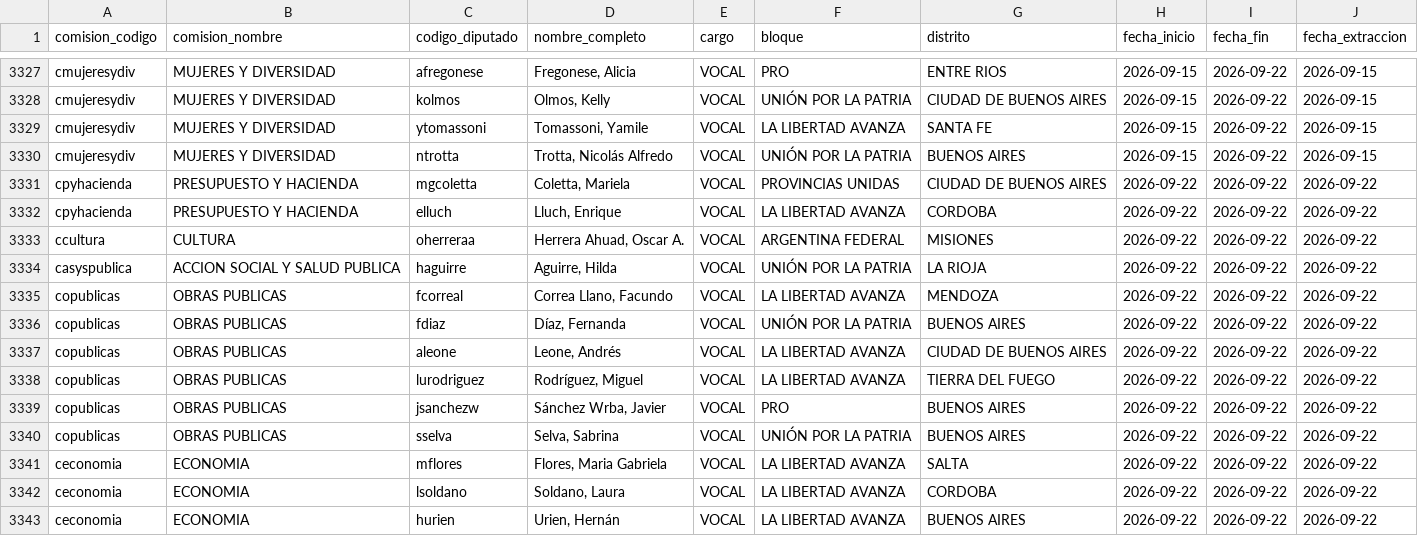
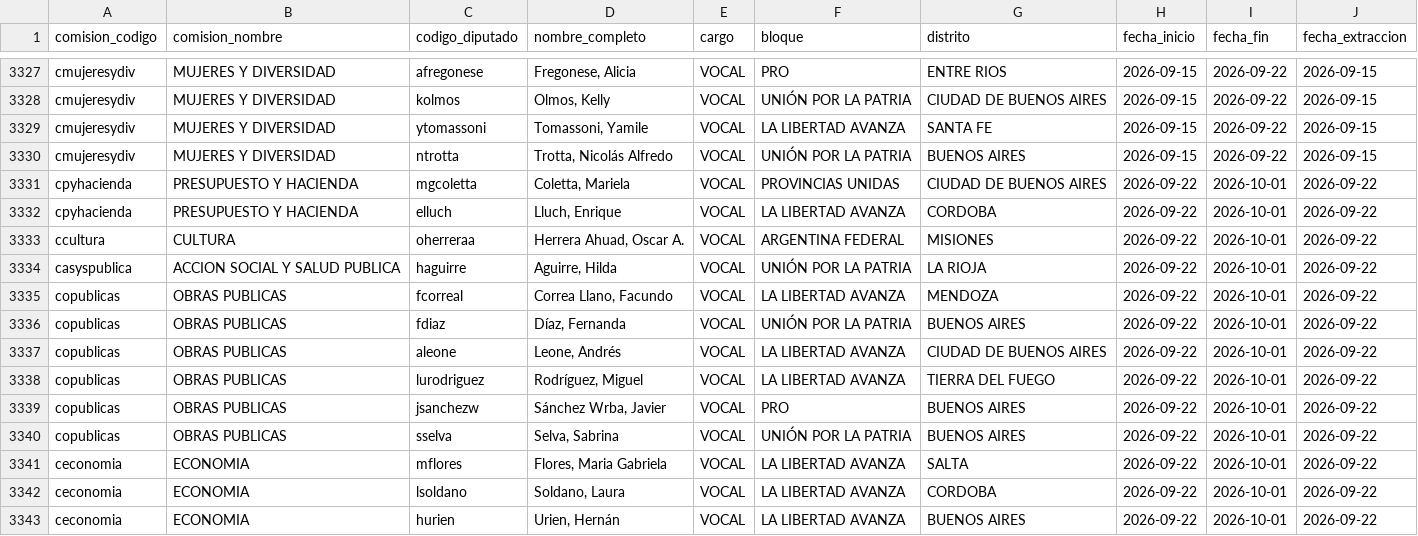
Before and after one commit to rusosnith/ScrapperTown, a CSV file: integrantes_comisiones.csv, drawn as a sheet; only a part is shown, gaps mark what is left out.

```diff
--- a/integrantes_comisiones.csv
+++ b/integrantes_comisiones.csv
@@ -6659,27 +6659,27 @@ cmujeresydiv,MUJERES Y DIVERSIDAD,"ntrotta
 ","Trotta, Nicolás Alfredo",VOCAL,UNIÓN POR LA PATRIA,BUENOS AIRES,2026-09-15,2026-09-22,2026-09-15
-cpyhacienda,PRESUPUESTO Y HACIENDA,"mgcoletta
-","Coletta, Mariela",VOCAL,PROVINCIAS UNIDAS,CIUDAD DE BUENOS AIRES,2026-09-22,2026-09-22,2026-09-22
-cpyhacienda,PRESUPUESTO Y HACIENDA,"elluch
-","Lluch, Enrique",VOCAL,LA LIBERTAD AVANZA,CORDOBA,2026-09-22,2026-09-22,2026-09-22
-ccultura,CULTURA,"oherreraa
-","Herrera Ahuad, Oscar A.",VOCAL,ARGENTINA FEDERAL,MISIONES,2026-09-22,2026-09-22,2026-09-22
-casyspublica,ACCION SOCIAL Y SALUD PUBLICA,"haguirre
-","Aguirre, Hilda",VOCAL,UNIÓN POR LA PATRIA,LA RIOJA,2026-09-22,2026-09-22,2026-09-22
-copublicas,OBRAS PUBLICAS,"fcorreal
-","Correa Llano, Facundo",VOCAL,LA LIBERTAD AVANZA,MENDOZA,2026-09-22,2026-09-22,2026-09-22
-copublicas,OBRAS PUBLICAS,"fdiaz
-","Díaz, Fernanda",VOCAL,UNIÓN POR LA PATRIA,BUENOS AIRES,2026-09-22,2026-09-22,2026-09-22
-copublicas,OBRAS PUBLICAS,"aleone
-","Leone, Andrés",VOCAL,LA LIBERTAD AVANZA,CIUDAD DE BUENOS AIRES,2026-09-22,2026-09-22,2026-09-22
-copublicas,OBRAS PUBLICAS,"lurodriguez
-","Rodríguez, Miguel",VOCAL,LA LIBERTAD AVANZA,TIERRA DEL FUEGO,2026-09-22,2026-09-22,2026-09-22
-copublicas,OBRAS PUBLICAS,"jsanchezw
-","Sánchez Wrba, Javier",VOCAL,PRO,BUENOS AIRES,2026-09-22,2026-09-22,2026-09-22
-copublicas,OBRAS PUBLICAS,"sselva
-","Selva, Sabrina",VOCAL,UNIÓN POR LA PATRIA,BUENOS AIRES,2026-09-22,2026-09-22,2026-09-22
-ceconomia,ECONOMIA,"mflores
-","Flores, Maria Gabriela",VOCAL,LA LIBERTAD AVANZA,SALTA,2026-09-22,2026-09-22,2026-09-22
-ceconomia,ECONOMIA,"lsoldano
-","Soldano, Laura",VOCAL,LA LIBERTAD AVANZA,CORDOBA,2026-09-22,2026-09-22,2026-09-22
-ceconomia,ECONOMIA,"hurien
-","Urien, Hernán",VOCAL,LA LIBERTAD AVANZA,BUENOS AIRES,2026-09-22,2026-09-22,2026-09-22
+cpyhacienda,PRESUPUESTO Y HACIENDA,"mgcoletta
+","Coletta, Mariela",VOCAL,PROVINCIAS UNIDAS,CIUDAD DE BUENOS AIRES,2026-09-22,2026-10-01,2026-09-22
+cpyhacienda,PRESUPUESTO Y HACIENDA,"elluch
+","Lluch, Enrique",VOCAL,LA LIBERTAD AVANZA,CORDOBA,2026-09-22,2026-10-01,2026-09-22
+ccultura,CULTURA,"oherreraa
+","Herrera Ahuad, Oscar A.",VOCAL,ARGENTINA FEDERAL,MISIONES,2026-09-22,2026-10-01,2026-09-22
+casyspublica,ACCION SOCIAL Y SALUD PUBLICA,"haguirre
+","Aguirre, Hilda",VOCAL,UNIÓN POR LA PATRIA,LA RIOJA,2026-09-22,2026-10-01,2026-09-22
+copublicas,OBRAS PUBLICAS,"fcorreal
+","Correa Llano, Facundo",VOCAL,LA LIBERTAD AVANZA,MENDOZA,2026-09-22,2026-10-01,2026-09-22
+copublicas,OBRAS PUBLICAS,"fdiaz
+","Díaz, Fernanda",VOCAL,UNIÓN POR LA PATRIA,BUENOS AIRES,2026-09-22,2026-10-01,2026-09-22
+copublicas,OBRAS PUBLICAS,"aleone
+","Leone, Andrés",VOCAL,LA LIBERTAD AVANZA,CIUDAD DE BUENOS AIRES,2026-09-22,2026-10-01,2026-09-22
+copublicas,OBRAS PUBLICAS,"lurodriguez
+","Rodríguez, Miguel",VOCAL,LA LIBERTAD AVANZA,TIERRA DEL FUEGO,2026-09-22,2026-10-01,2026-09-22
+copublicas,OBRAS PUBLICAS,"jsanchezw
+","Sánchez Wrba, Javier",VOCAL,PRO,BUENOS AIRES,2026-09-22,2026-10-01,2026-09-22
+copublicas,OBRAS PUBLICAS,"sselva
+","Selva, Sabrina",VOCAL,UNIÓN POR LA PATRIA,BUENOS AIRES,2026-09-22,2026-10-01,2026-09-22
+ceconomia,ECONOMIA,"mflores
+","Flores, Maria Gabriela",VOCAL,LA LIBERTAD AVANZA,SALTA,2026-09-22,2026-10-01,2026-09-22
+ceconomia,ECONOMIA,"lsoldano
+","Soldano, Laura",VOCAL,LA LIBERTAD AVANZA,CORDOBA,2026-09-22,2026-10-01,2026-09-22
+ceconomia,ECONOMIA,"hurien
+","Urien, Hernán",VOCAL,LA LIBERTAD AVANZA,BUENOS AIRES,2026-09-22,2026-10-01,2026-09-22
```
Also changed, not shown: comisiones_diputados.csv.
